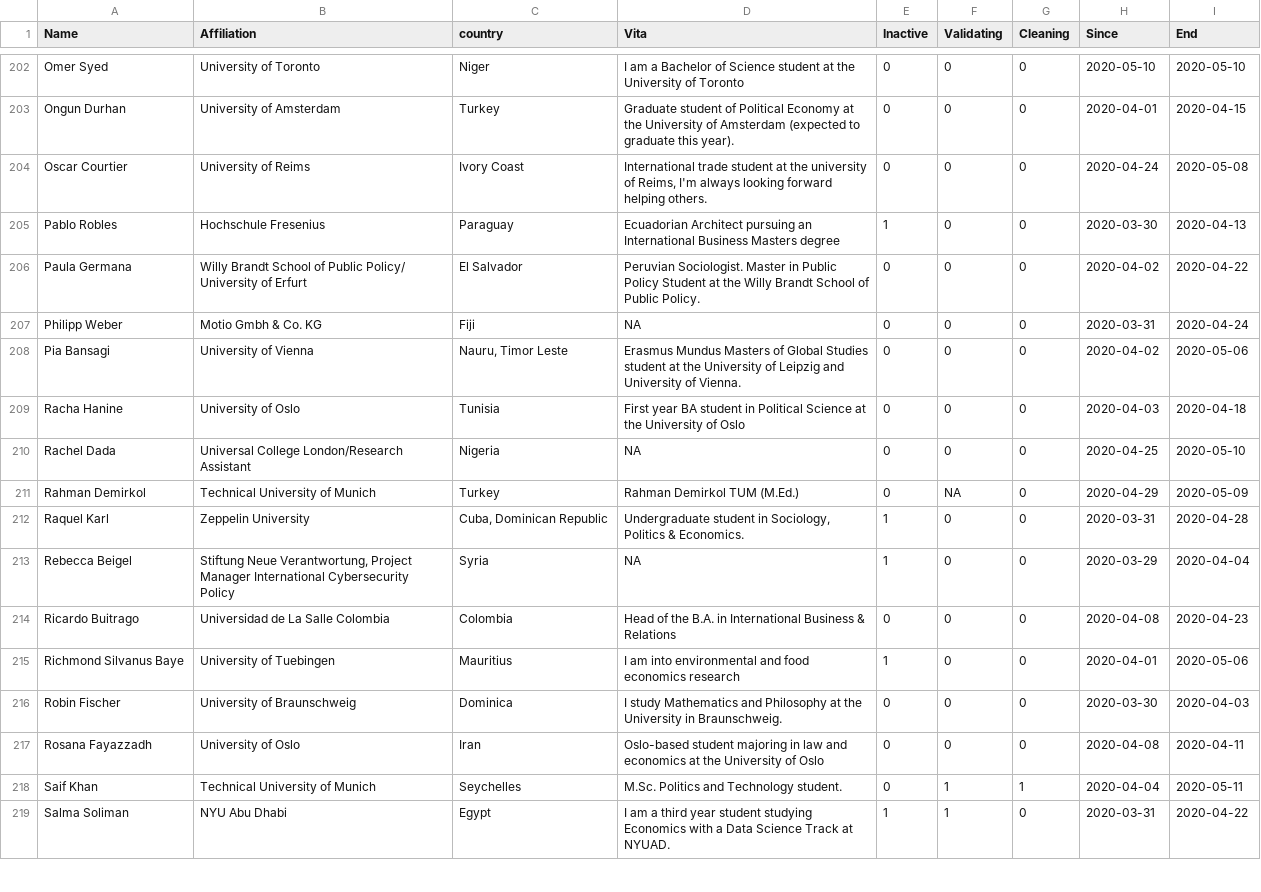
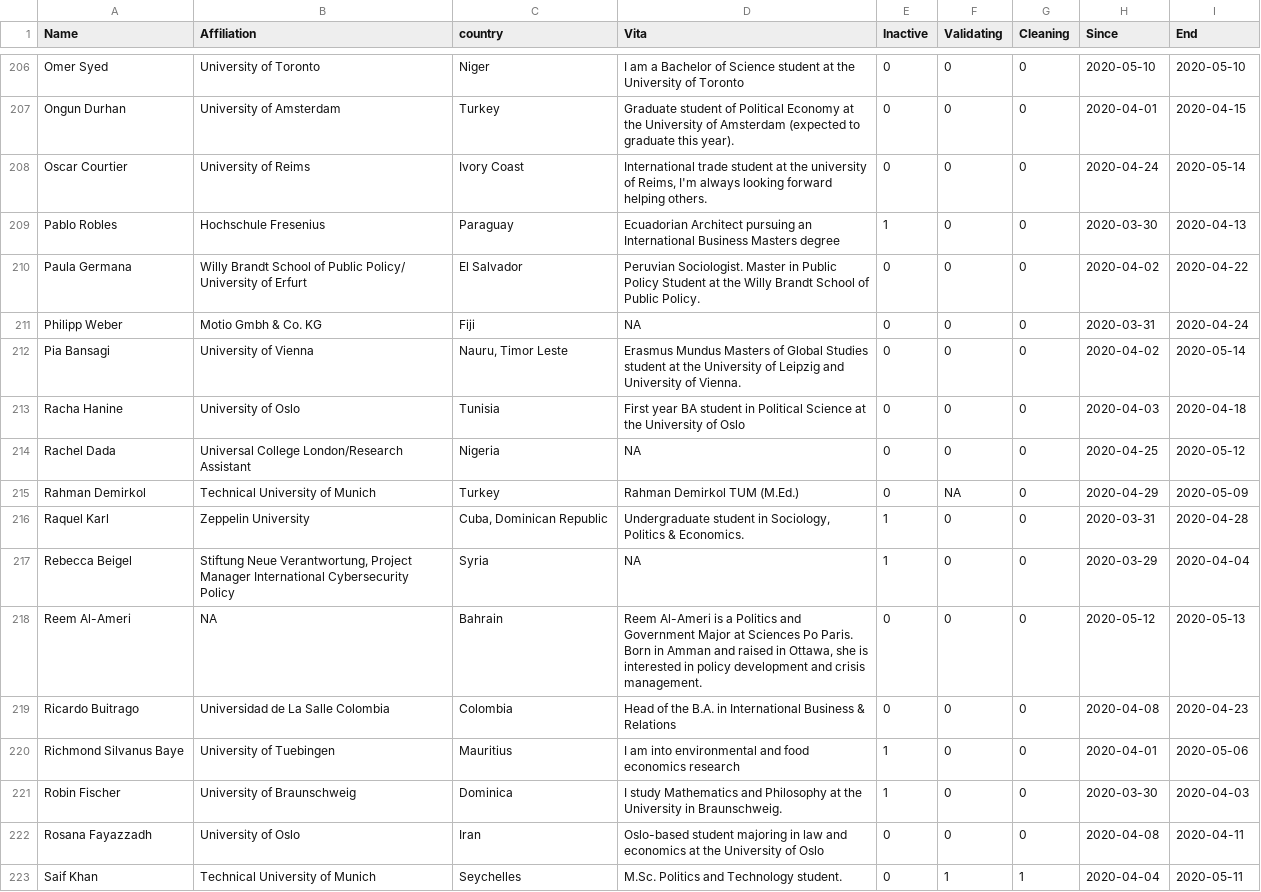
Before and after one commit to LuMesserschmidt/CoronaNet, a CSV file: data/people/contribution.csv, drawn as a sheet; only a part is shown, gaps mark what is left out; the shorter side is filled out with more unchanged rows; the diff covers the shown part only.

```diff
--- a/data/people/contribution.csv
+++ b/data/people/contribution.csv
@@ -203,3 +207,3 @@ Omer Syed,University of Toronto,Niger,I am a Bachelor of Science student at the
 Ongun Durhan,University of Amsterdam,Turkey,Graduate student of Political Economy at the University of Amsterdam (expected to graduate this year).,0,0,0,2020-04-01,2020-04-15
-Oscar Courtier,University of Reims,Ivory Coast,"International trade student at the university of Reims, I'm always looking forward helping others.",0,0,0,2020-04-24,2020-05-08
+Oscar Courtier,University of Reims,Ivory Coast,"International trade student at the university of Reims, I'm always looking forward helping others.",0,0,0,2020-04-24,2020-05-14
 Pablo Robles,Hochschule Fresenius,Paraguay,Ecuadorian Architect pursuing an International Business Masters degree,1,0,0,2020-03-30,2020-04-13
@@ -207,5 +211,5 @@ Paula Germana,Willy Brandt School of Public Policy/ University of Erfurt,El Salv
 Philipp Weber,Motio Gmbh & Co. KG,Fiji,NA,0,0,0,2020-03-31,2020-04-24
-Pia Bansagi,University of Vienna,"Nauru, Timor Leste",Erasmus Mundus Masters of Global Studies student at the University of Leipzig and University of Vienna.,0,0,0,2020-04-02,2020-05-06
+Pia Bansagi,University of Vienna,"Nauru, Timor Leste",Erasmus Mundus Masters of Global Studies student at the University of Leipzig and University of Vienna.,0,0,0,2020-04-02,2020-05-14
 Racha Hanine,University of Oslo,Tunisia,First year BA student in Political Science at the University of Oslo,0,0,0,2020-04-03,2020-04-18
-Rachel Dada,Universal College London/Research Assistant,Nigeria,NA,0,0,0,2020-04-25,2020-05-10
+Rachel Dada,Universal College London/Research Assistant,Nigeria,NA,0,0,0,2020-04-25,2020-05-12
 Rahman Demirkol,Technical University of Munich,Turkey,Rahman Demirkol TUM (M.Ed.),0,NA,0,2020-04-29,2020-05-09
@@ -213,5 +217,6 @@ Raquel Karl,Zeppelin University,"Cuba, Dominican Republic","Undergraduate studen
 Rebecca Beigel,"Stiftung Neue Verantwortung, Project Manager International Cybersecurity Policy",Syria,NA,1,0,0,2020-03-29,2020-04-04
+Reem Al-Ameri,NA,Bahrain,"Reem Al-Ameri is a Politics and Government Major at Sciences Po Paris. Born in Amman and raised in Ottawa, she is interested in policy development and crisis management.",0,0,0,2020-05-12,2020-05-13
 Ricardo Buitrago,Universidad de La Salle Colombia,Colombia,Head of the B.A. in International Business & Relations,0,0,0,2020-04-08,2020-04-23
 Richmond Silvanus Baye,University of Tuebingen,Mauritius,I am into environmental and food economics research,1,0,0,2020-04-01,2020-05-06
-Robin Fischer,University of Braunschweig,Dominica,I study Mathematics and Philosophy at the University in Braunschweig.,0,0,0,2020-03-30,2020-04-03
+Robin Fischer,University of Braunschweig,Dominica,I study Mathematics and Philosophy at the University in Braunschweig.,1,0,0,2020-03-30,2020-04-03
 Rosana Fayazzadh,University of Oslo,Iran,Oslo-based student majoring in law and economics at the University of Oslo,0,0,0,2020-04-08,2020-04-11
```
Also changed, not shown: 6 added rows, 1 removed row and 81 edited cells elsewhere in this file, data/people/RA/certificate.csv, docs/data/people/RA/certificate.csv, 4 other files.
